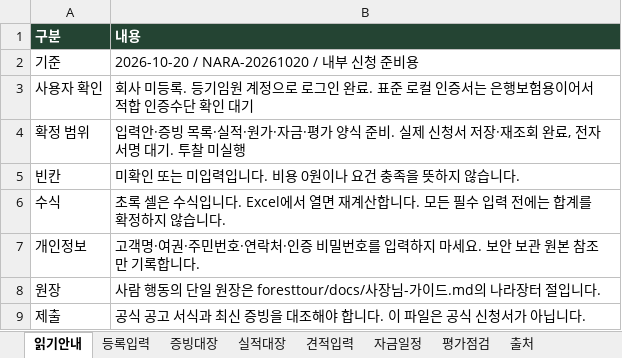
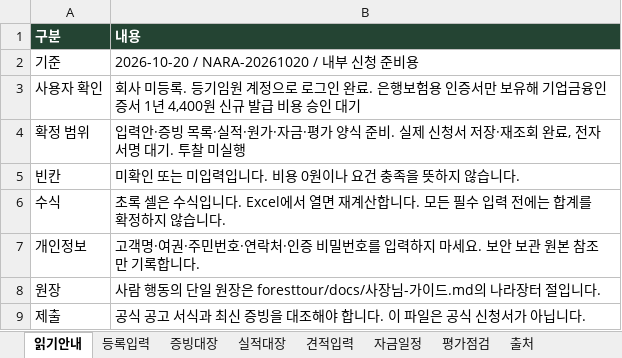
Before and after one commit to 6Soo/marketing, an Excel workbook: procurement/output/나라장터-신청준비.xlsx, sheet 읽기안내, drawn as a sheet; values as stored, in another font and other column widths than the file's, no borders; the diff names each change by its address in the sheet, - before the commit and + after, or states it on an @@ line.

```diff
--- a/procurement/output/나라장터-신청준비.xlsx (sheet 읽기안내)
+++ b/procurement/output/나라장터-신청준비.xlsx (sheet 읽기안내)
-B3 (내용): …완료. 표준 로컬 인증서는 은행보험용이어서 적합 인증수단 확인 대기
+B3 (내용): …완료. 은행보험용 인증서만 보유해 기업금융인증서 1년 4,400원 신규 발급 비용 승인 대기
```
Also changed, not shown: sheet 등록입력, 9 other files.
